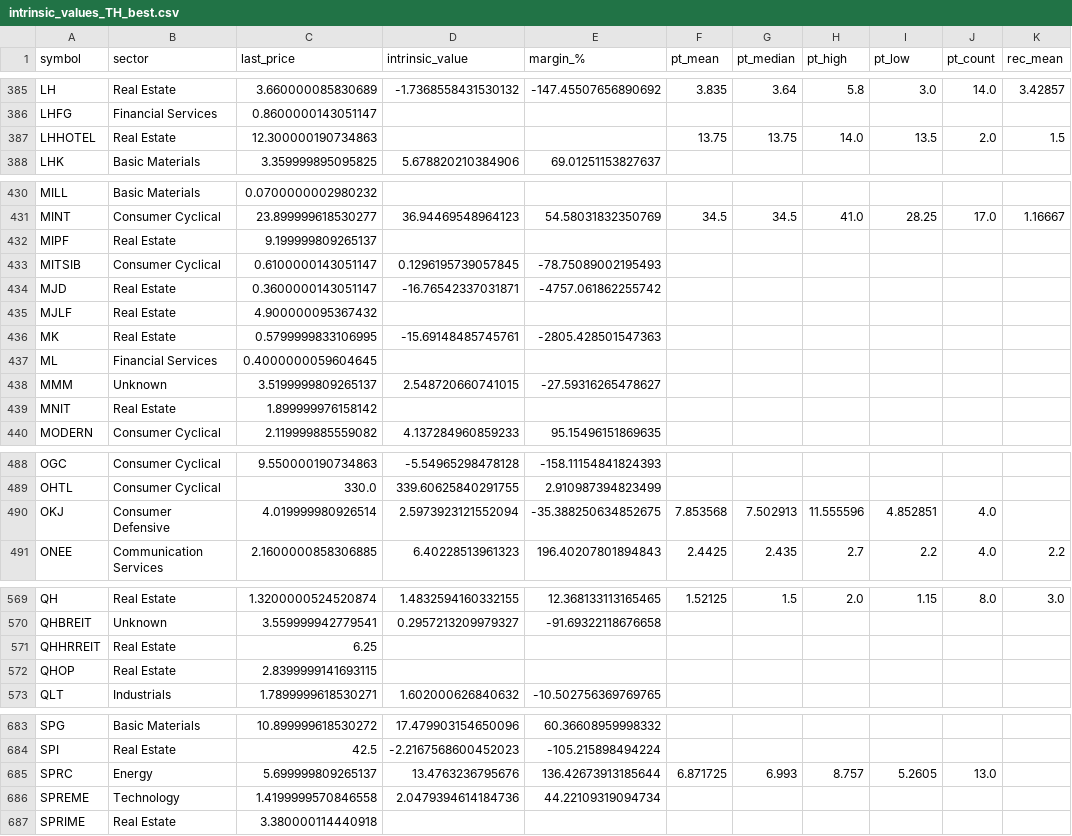
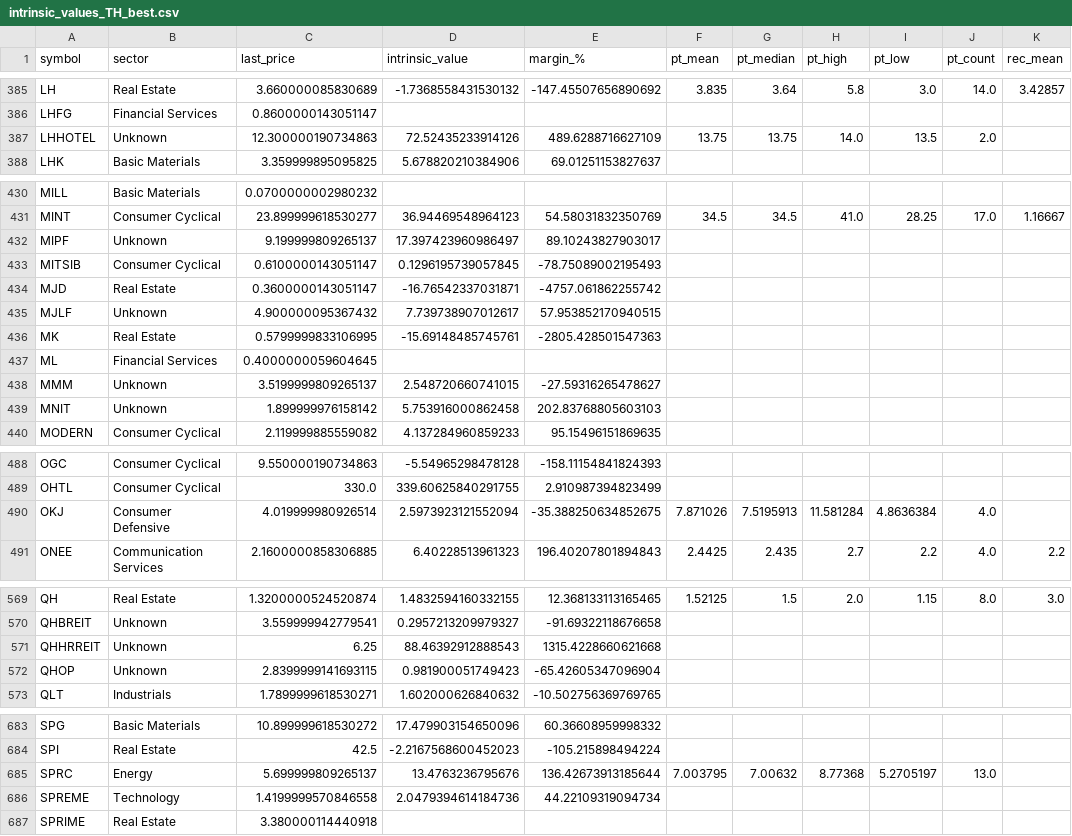
Before and after one commit to babeltechdev/thai-stock-data, a CSV file: intrinsic_values_TH_best.csv, drawn as a sheet; only a part is shown, gaps mark what is left out; the diff covers the shown part only; the diff names each change by its address in the sheet, - before the commit and + after, or states it on an @@ line.

```diff
--- a/intrinsic_values_TH_best.csv
+++ b/intrinsic_values_TH_best.csv
-B387 (sector): Real Estate
+B387 (sector): Unknown
-D387 (intrinsic_value): (empty)
+D387 (intrinsic_value): 72.52435233914126
-E387 (margin_%): (empty)
+E387 (margin_%): 489.6288716627109
-K387 (rec_mean): 1.5
+K387 (rec_mean): (empty)
-B432 (sector): Real Estate
+B432 (sector): Unknown
-D432 (intrinsic_value): (empty)
+D432 (intrinsic_value): 17.397423960986497
-E432 (margin_%): (empty)
+E432 (margin_%): 89.10243827903017
-B435 (sector): Real Estate
+B435 (sector): Unknown
-D435 (intrinsic_value): (empty)
+D435 (intrinsic_value): 7.739738907012617
-E435 (margin_%): (empty)
+E435 (margin_%): 57.953852170940515
-B439 (sector): Real Estate
+B439 (sector): Unknown
-D439 (intrinsic_value): (empty)
+D439 (intrinsic_value): 5.753916000862458
-E439 (margin_%): (empty)
+E439 (margin_%): 202.83768805603103
-F490 (pt_mean): 7.853568
+F490 (pt_mean): 7.871026
-G490 (pt_median): 7.502913
+G490 (pt_median): 7.5195913
-H490 (pt_high): 11.555596
+H490 (pt_high): 11.581284
-I490 (pt_low): 4.852851
+I490 (pt_low): 4.8636384
-B571:B572 (sector): Real Estate
+B571:B572 (sector): Unknown
-D571 (intrinsic_value): (empty)
+D571 (intrinsic_value): 88.46392912888543
-E571 (margin_%): (empty)
+E571 (margin_%): 1315.4228660621668
-D572 (intrinsic_value): (empty)
+D572 (intrinsic_value): 0.981900051749423
-E572 (margin_%): (empty)
+E572 (margin_%): -65.42605347096904
-F685 (pt_mean): 6.871725
+F685 (pt_mean): 7.003795
-G685 (pt_median): 6.993
+G685 (pt_median): 7.00632
-H685 (pt_high): 8.757
+H685 (pt_high): 8.77368
-I685 (pt_low): 5.2605
+I685 (pt_low): 5.2705197
```
Also changed, not shown: 17 edited cells elsewhere in this file, intrinsic_multi_eps_dcf_US.csv, intrinsic_multi_fcf_dcf_US.csv, 22 other files.
